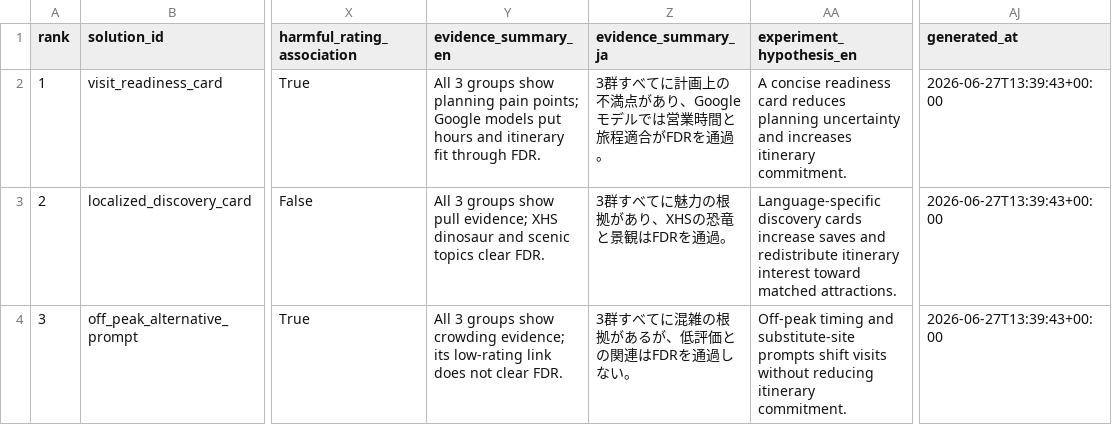
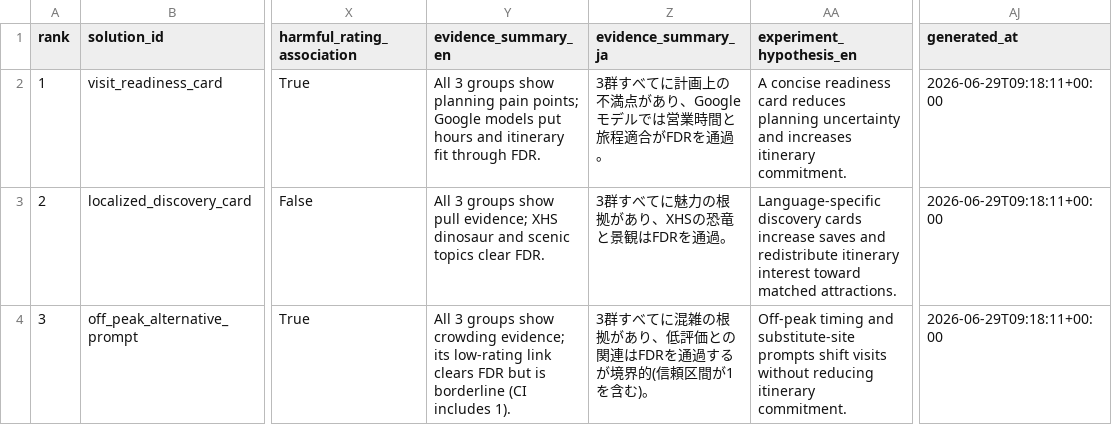
Before and after one commit to andrew-verde/hokuriku-tourist-sentiment-analysis, a CSV file: output/nudge_analysis/cross_language_solution_priorities.csv, drawn as a sheet; only a part is shown, gaps mark what is left out; the diff names each change by its address in the sheet, - before the commit and + after, or states it on an @@ line.

```diff
--- a/output/nudge_analysis/cross_language_solution_priorities.csv
+++ b/output/nudge_analysis/cross_language_solution_priorities.csv
-AJ2:AJ4 (generated_at): 2026-06-27T13:39:43+00:00
+AJ2:AJ4 (generated_at): 2026-06-29T09:18:11+00:00
-Y4 (evidence_summary_en): …low-rating link does not clear FDR.
+Y4 (evidence_summary_en): …low-rating link clears FDR but is borderline (CI includes 1).
-Z4 (evidence_summary_ja): 3群すべてに混雑の根拠があるが、低評価との関連はFDRを通過しない。
+Z4 (evidence_summary_ja): 3群すべてに混雑の根拠があり、低評価との関連はFDRを通過するが境界的(信頼区間が1を含む)。
```
Also changed, not shown: 28 other files.
